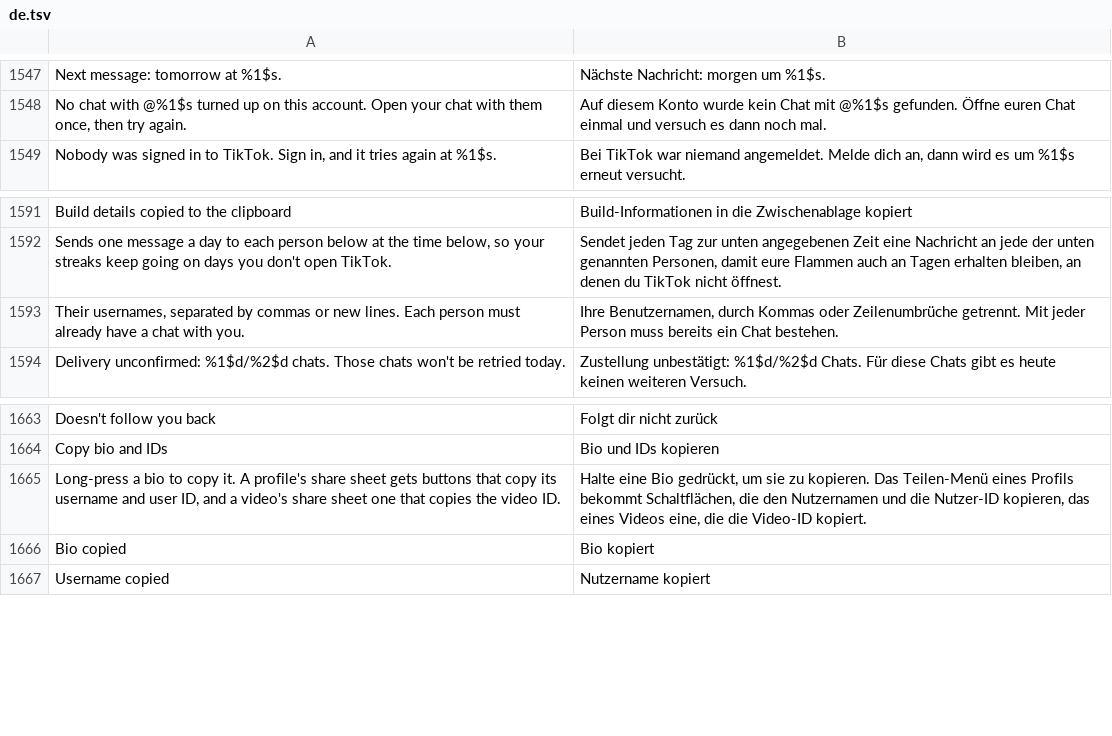
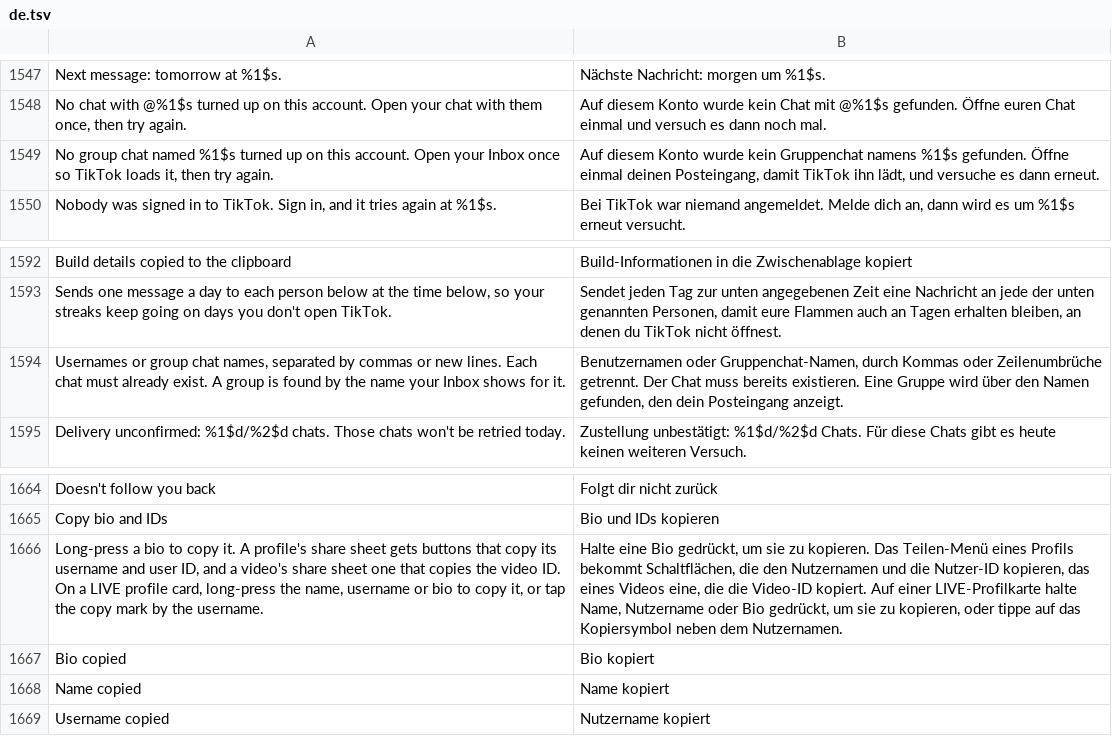
Before and after one commit to SysAdminDoc/HushFeed, a TSV file: extensions/tiktok/src/main/l10n/de.tsv, drawn as a sheet; only a part is shown, gaps mark what is left out; addresses are those after the commit; the diff names each change by its address in the sheet, - before the commit and + after, or states it on an @@ line.

```diff
--- a/extensions/tiktok/src/main/l10n/de.tsv
+++ b/extensions/tiktok/src/main/l10n/de.tsv
+row 1549: No group chat named %1$s turned up on this account. Open your Inbox once so TikTok loads it, then try again. | Auf diesem Konto wurde kein Gruppenchat namens %1$s gefunden. Öffne einmal deinen Posteingang, damit TikTok ihn lädt, und versuche es dann erneut.
-A1594: Their usernames, separated by commas or new lines. Each person must already have a chat with you.
+A1594: Usernames or group chat names, separated by commas or new lines. Each chat must already exist. A group is found by the name your Inbox shows for it.
-B1594: Ihre Benutzernamen, durch Kommas oder Zeilenumbrüche getrennt. Mit jeder Person muss bereits ein Chat bestehen.
+B1594: Benutzernamen oder Gruppenchat-Namen, durch Kommas oder Zeilenumbrüche getrennt. Der Chat muss bereits existieren. Eine Gruppe wird über den Namen gefunden, den dein Posteingang anzeigt.
-A1666: …video ID.
+A1666: …video ID. On a LIVE profile card, long-press the name, username or bio to copy it, or tap the copy mark by the username.
-B1666: …Video-ID kopiert.
+B1666: …Video-ID kopiert. Auf einer LIVE-Profilkarte halte Name, Nutzername oder Bio gedrückt, um sie zu kopieren, oder tippe auf das Kopiersymbol neben dem Nutzernamen.
+row 1668: Name copied | Name kopiert
```
Also changed, not shown: extensions/tiktok/src/main/l10n/az.tsv, extensions/tiktok/src/main/l10n/en.csv, 27 other files.
